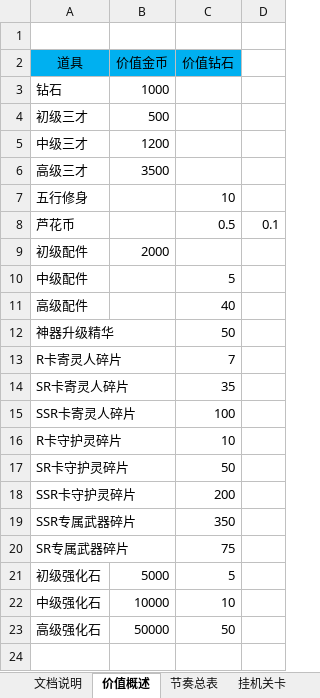
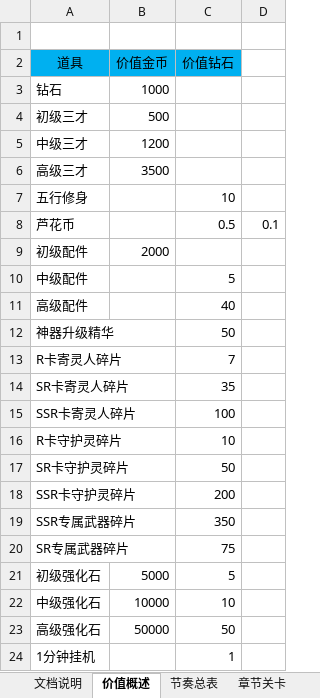
Before and after one commit to hataksumo/DesignerDoc, an Excel workbook: 策划案/镇魂街/经济总表.xlsx, sheet 价值概述, drawn as a sheet; values as stored, in another font and other column widths than the file's, no borders; the diff names each change by its address in the sheet, - before the commit and + after, or states it on an @@ line.

```diff
--- a/策划案/镇魂街/经济总表.xlsx (sheet 价值概述)
+++ b/策划案/镇魂街/经济总表.xlsx (sheet 价值概述)
-sheet tab: 挂机关卡
+row 24: 1分钟挂机 |  | 1
```
Also changed, not shown: sheet 分段产出计算, sheet 章节关卡, sheet 节奏总表, sheet 金币总产, sheet 芦花古楼, sheet 个人BOSS, 1 more sheet, other sheet tabs, formulas that keep their value, 策划案/镇魂街/工作规划.xlsx.
